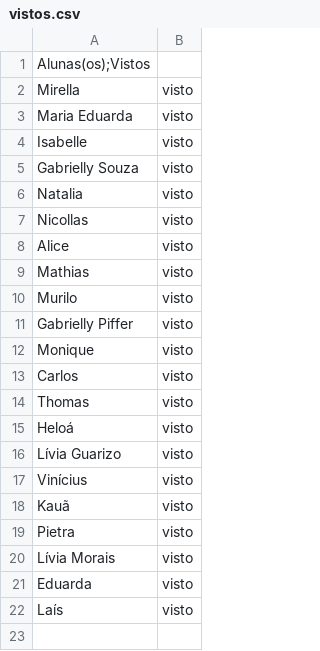
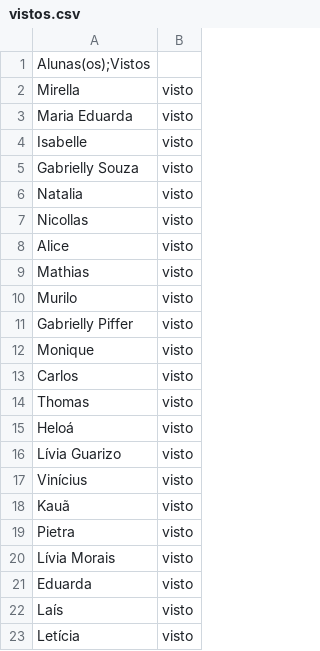
Before and after one commit to wellifabio/senai2026, a CSV file: ds/turmas/2DES_B/4º Semestre/01-iot/aula06/vistos.csv, drawn as a sheet.

```diff
--- a/ds/turmas/2DES_B/4º Semestre/01-iot/aula06/vistos.csv
+++ b/ds/turmas/2DES_B/4º Semestre/01-iot/aula06/vistos.csv
@@ -22 +22,2 @@ Eduarda, visto
 Laís, visto
+Letícia, visto
```
Also changed, not shown: ds/turmas/2DES_B/4º Semestre/01-iot/aula05/vistos.csv, ds/turmas/2DES_B/4º Semestre/01-iot/aula07/vistos.csv, 21 other files.
